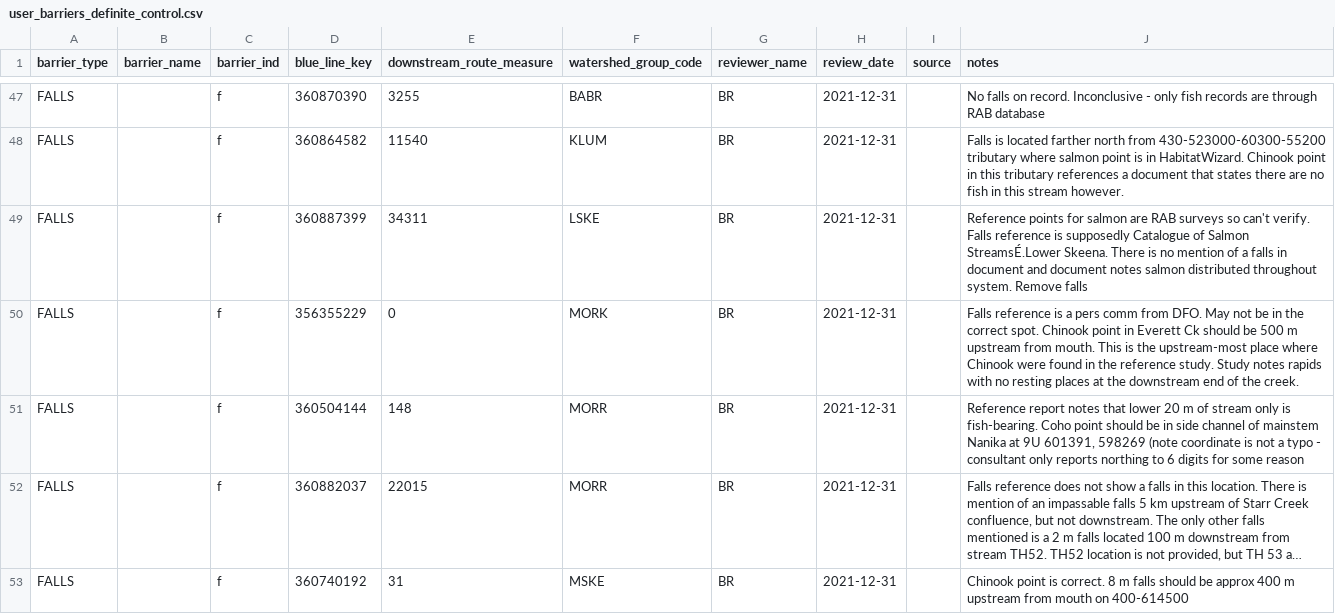
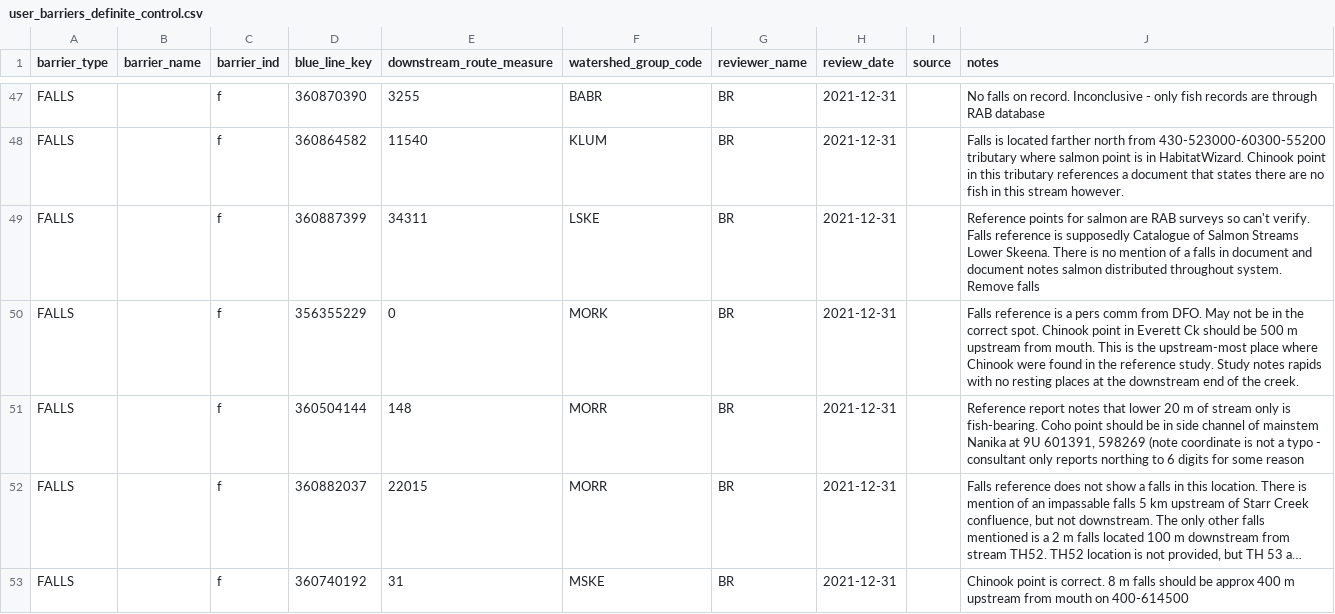
Before and after one commit to smnorris/bcfishpass, a CSV file: data/user_barriers_definite_control.csv, drawn as a sheet; only a part is shown, gaps mark what is left out; long unchanged cells end in …; the diff names each change by its address in the sheet, - before the commit and + after, or states it on an @@ line.

```diff
--- a/data/user_barriers_definite_control.csv
+++ b/data/user_barriers_definite_control.csv
-J49 (notes): …of Salmon StreamsÉ.Lower Skeena. There…
+J49 (notes): …of Salmon Streams Lower Skeena. There…
```
Also changed, not shown: 11 other files.
